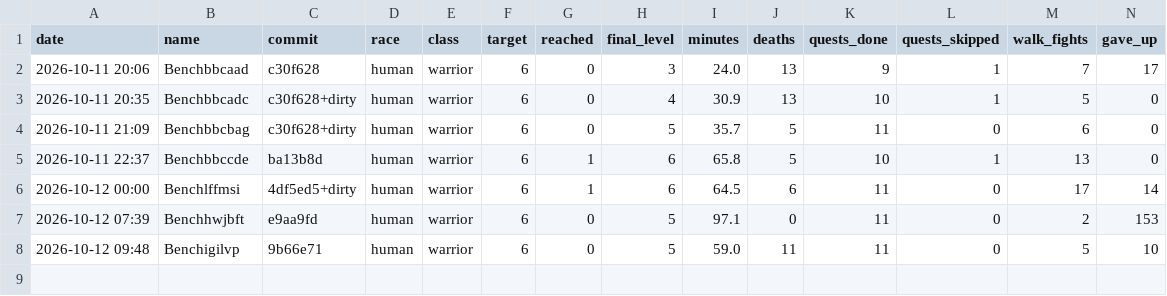
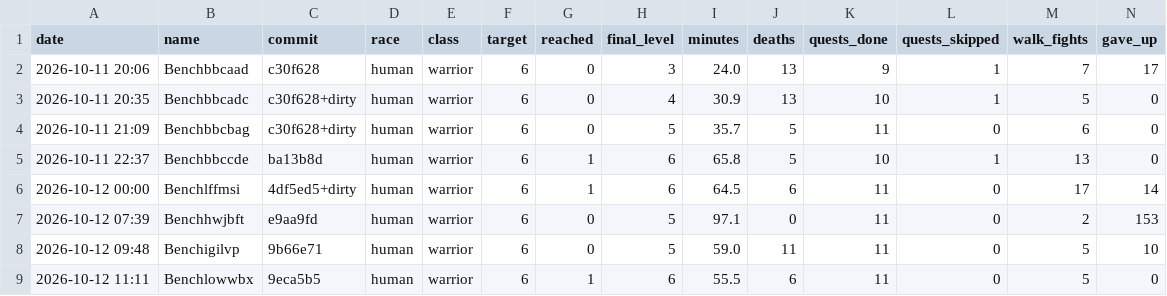
Before and after one commit to Rabhynoide/agent-wow-workspace, a CSV file: journal/bench/results.csv, drawn as a sheet; only a part is shown; rows hold the shown columns only; the diff names each change by its address in the sheet, - before the commit and + after, or states it on an @@ line.

```diff
--- a/journal/bench/results.csv
+++ b/journal/bench/results.csv
+row 9: 2026-10-12 11:11 | Benchlowwbx | 9eca5b5 | human | warrior | 6 | 1 | 6 | 55.5 | 6 | 11 | 0 | 5 | 0
```
Also changed, not shown: 2 other files.
